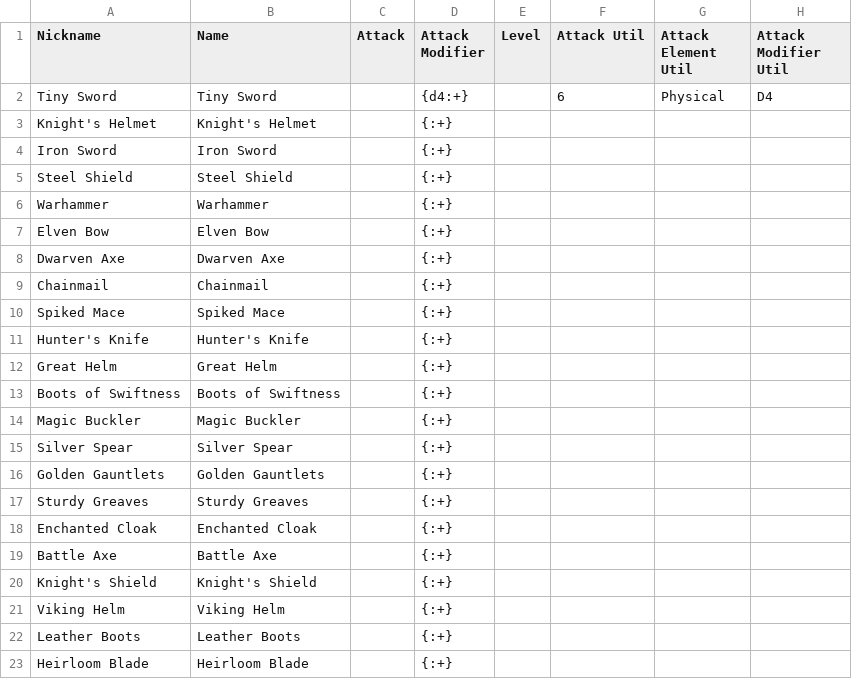
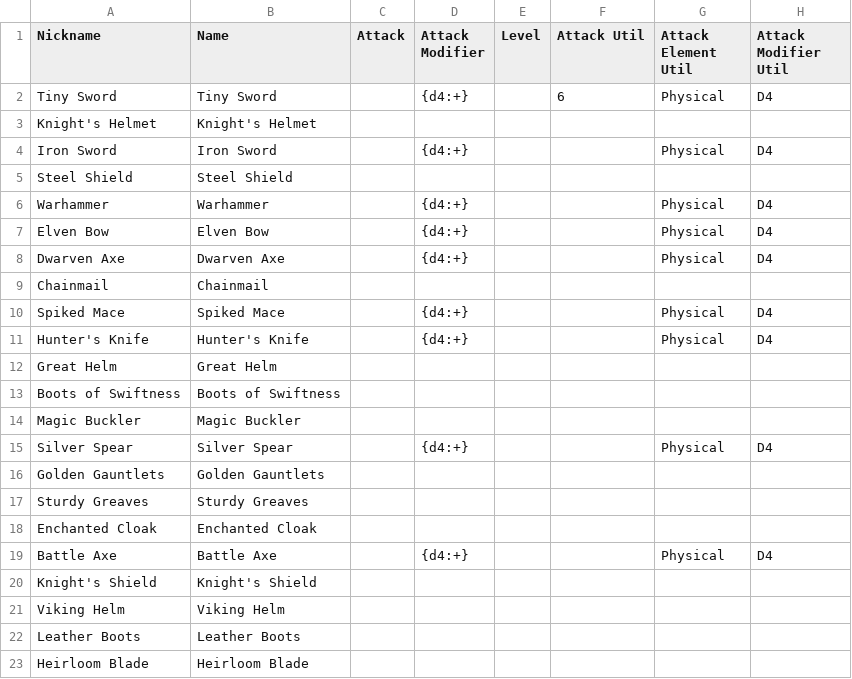
Before and after one commit to maximumsproductions/board-game-vault, a CSV file: csv/ProjectHappy/PH_Blacksmith.csv, drawn as a sheet; only a part is shown; the diff names each change by its address in the sheet, - before the commit and + after, or states it on an @@ line.

```diff
--- a/csv/ProjectHappy/PH_Blacksmith.csv
+++ b/csv/ProjectHappy/PH_Blacksmith.csv
-D3 (Attack Modifier): {:+}
+D3 (Attack Modifier): (empty)
-D4 (Attack Modifier): {:+}
+D4 (Attack Modifier): {d4:+}
-G4 (Attack Element Util): (empty)
+G4 (Attack Element Util): Physical
-H4 (Attack Modifier Util): (empty)
+H4 (Attack Modifier Util): D4
-D5 (Attack Modifier): {:+}
+D5 (Attack Modifier): (empty)
-D6:D8 (Attack Modifier): {:+}
+D6:D8 (Attack Modifier): {d4:+}
-G6:G8 (Attack Element Util): (empty)
+G6:G8 (Attack Element Util): Physical
-H6:H8 (Attack Modifier Util): (empty)
+H6:H8 (Attack Modifier Util): D4
-D9 (Attack Modifier): {:+}
+D9 (Attack Modifier): (empty)
-D10:D11 (Attack Modifier): {:+}
+D10:D11 (Attack Modifier): {d4:+}
-G10:G11 (Attack Element Util): (empty)
+G10:G11 (Attack Element Util): Physical
-H10:H11 (Attack Modifier Util): (empty)
+H10:H11 (Attack Modifier Util): D4
-D12:D14 (Attack Modifier): {:+}
+D12:D14 (Attack Modifier): (empty)
-D15 (Attack Modifier): {:+}
+D15 (Attack Modifier): {d4:+}
-G15 (Attack Element Util): (empty)
+G15 (Attack Element Util): Physical
-H15 (Attack Modifier Util): (empty)
+H15 (Attack Modifier Util): D4
-D16:D18 (Attack Modifier): {:+}
+D16:D18 (Attack Modifier): (empty)
-D19 (Attack Modifier): {:+}
+D19 (Attack Modifier): {d4:+}
-G19 (Attack Element Util): (empty)
+G19 (Attack Element Util): Physical
-H19 (Attack Modifier Util): (empty)
+H19 (Attack Modifier Util): D4
-D20:D23 (Attack Modifier): {:+}
+D20:D23 (Attack Modifier): (empty)
```
Also changed, not shown: csv/ProjectHappy/PH_Encounters.csv, csv/ProjectHappy/PH_Events.csv, 2 other files.
